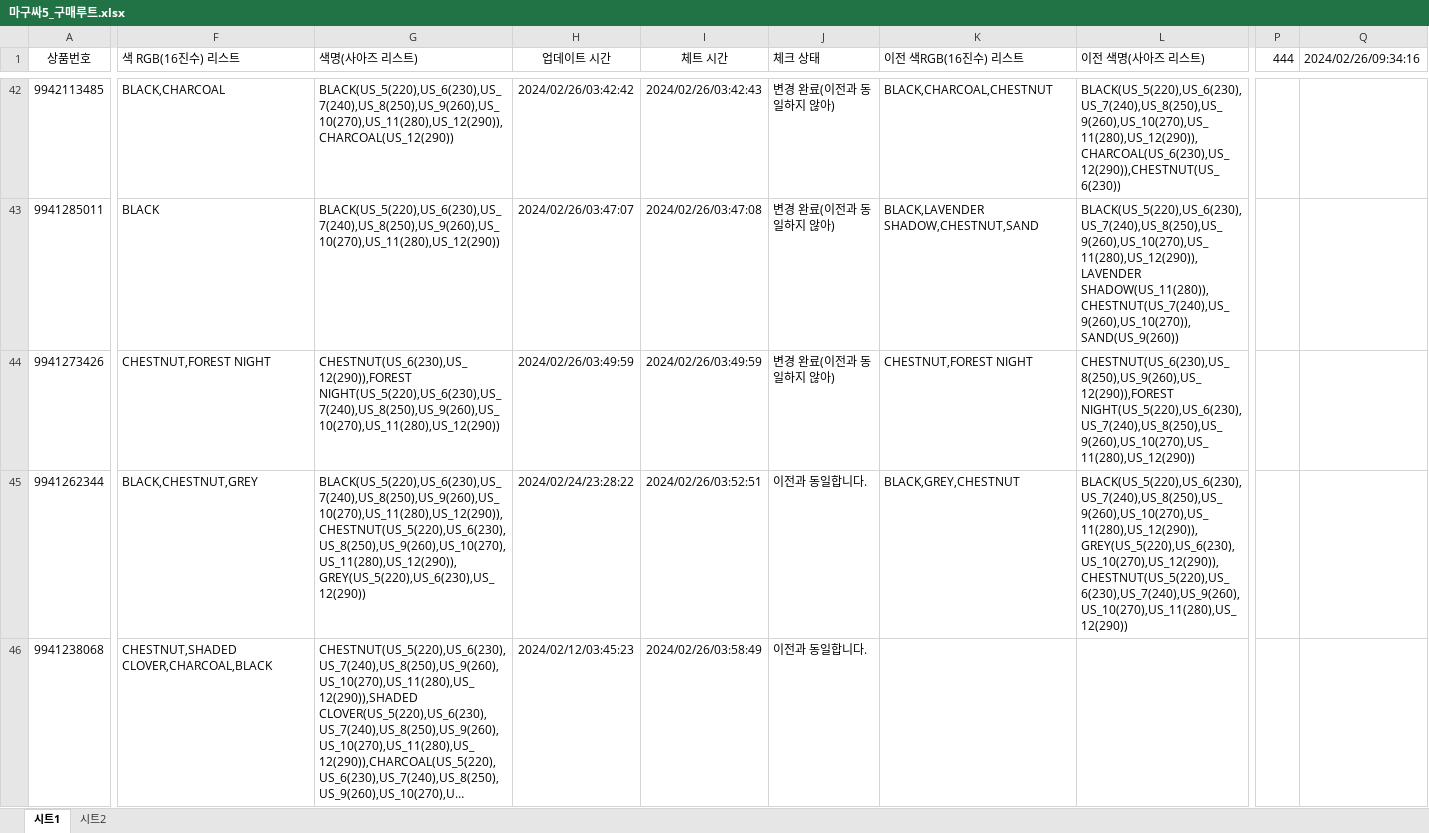
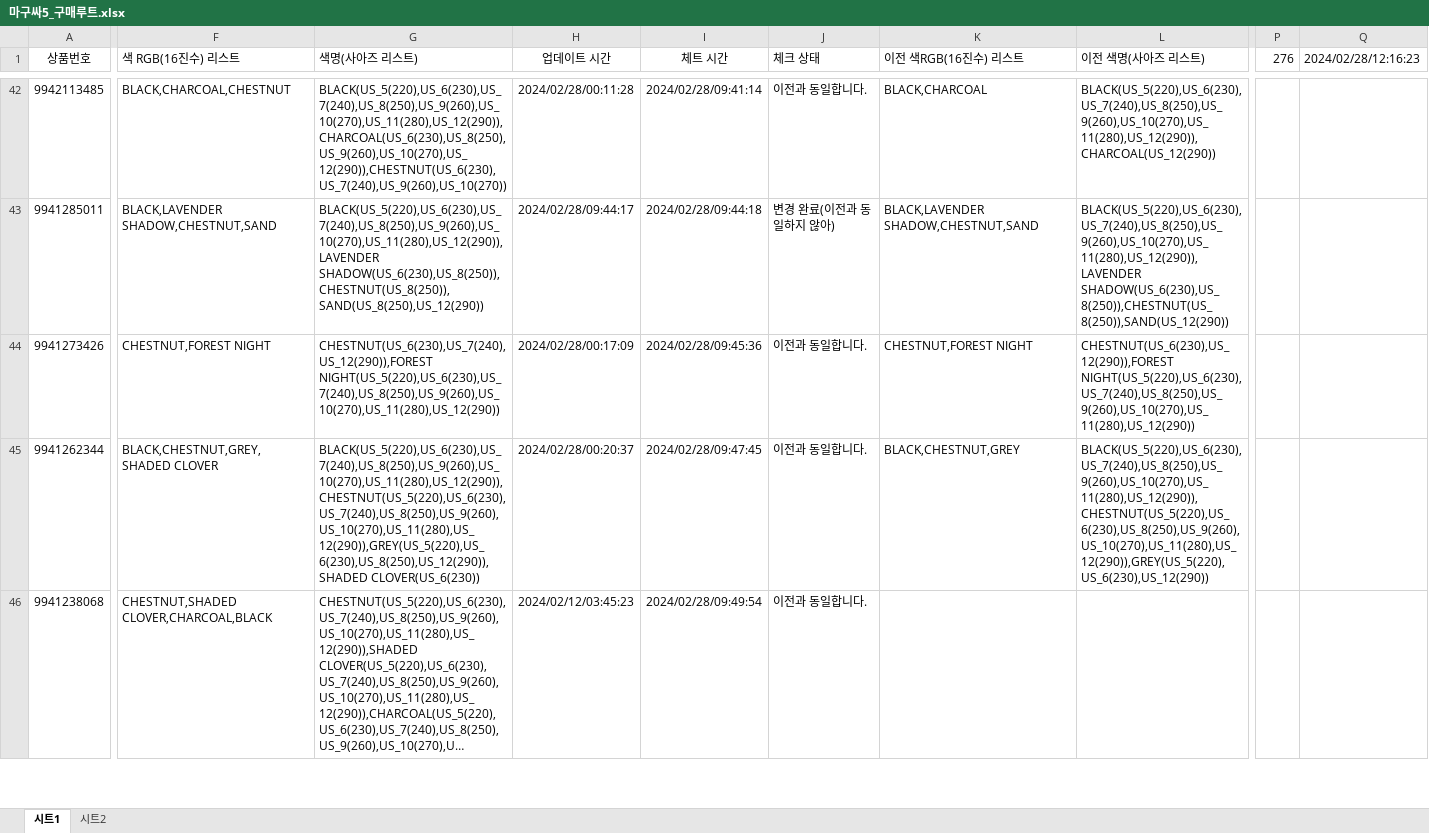
Before and after one commit to samagu00305/store, an Excel workbook: 엑셀/마구싸5_구매루트.xlsx, sheet 시트1, drawn as a sheet; only a part is shown, gaps mark what is left out; long unchanged cells end in …; values as stored, in another font and other column widths than the file's, no borders; conditional formats not drawn; the diff covers the shown part only; the diff names each change by its address in the sheet, - before the commit and + after, or states it on an @@ line.

```diff
--- a/엑셀/마구싸5_구매루트.xlsx (sheet 시트1)
+++ b/엑셀/마구싸5_구매루트.xlsx (sheet 시트1)
-P1: 444
+P1: 276
-Q1: 2024/02/26/09:34:16
+Q1: 2024/02/28/12:16:23
-F42 (색 RGB(16진수) 리스트): BLACK,CHARCOAL
+F42 (색 RGB(16진수) 리스트): BLACK,CHARCOAL,CHESTNUT
-G42 (색명(사아즈 리스트)): BLACK(US_5(220),US_6(230),US_7(240),US_8(250),US_9(260),US_10(270),US_11(280),US_12(290)),CHARCOAL(US_12(290))
+G42 (색명(사아즈 리스트)): BLACK(US_5(220),US_6(230),US_7(240),US_8(250),US_9(260),US_10(270),US_11(280),US_12(290)),CHARCOAL(US_6(230),US_8(250),US_9(260),US_10(270),US_12(290)),CHESTNUT(US_6(230),US_7(240),US_9(260),US_10(270))
-H42 (업데이트 시간): 2024/02/26/03:42:42
+H42 (업데이트 시간): 2024/02/28/00:11:28
-I42 (체트 시간): 2024/02/26/03:42:43
+I42 (체트 시간): 2024/02/28/09:41:14
-J42 (체크 상태): 변경 완료(이전과 동일하지 않아)
+J42 (체크 상태): 이전과 동일합니다.
-K42 (이전 색RGB(16진수) 리스트): BLACK,CHARCOAL,CHESTNUT
+K42 (이전 색RGB(16진수) 리스트): BLACK,CHARCOAL
-L42 (이전 색명(사아즈 리스트)): BLACK(US_5(220),US_6(230),US_7(240),US_8(250),US_9(260),US_10(270),US_11(280),US_12(290)),CHARCOAL(US_6(230),US_12(290)),CHESTNUT(US_6(230))
+L42 (이전 색명(사아즈 리스트)): BLACK(US_5(220),US_6(230),US_7(240),US_8(250),US_9(260),US_10(270),US_11(280),US_12(290)),CHARCOAL(US_12(290))
-F43 (색 RGB(16진수) 리스트): BLACK
+F43 (색 RGB(16진수) 리스트): BLACK,LAVENDER SHADOW,CHESTNUT,SAND
-G43 (색명(사아즈 리스트)): BLACK(US_5(220),US_6(230),US_7(240),US_8(250),US_9(260),US_10(270),US_11(280),US_12(290))
+G43 (색명(사아즈 리스트)): BLACK(US_5(220),US_6(230),US_7(240),US_8(250),US_9(260),US_10(270),US_11(280),US_12(290)),LAVENDER SHADOW(US_6(230),US_8(250)),CHESTNUT(US_8(250)),SAND(US_8(250),US_12(290))
-H43 (업데이트 시간): 2024/02/26/03:47:07
+H43 (업데이트 시간): 2024/02/28/09:44:17
-I43 (체트 시간): 2024/02/26/03:47:08
+I43 (체트 시간): 2024/02/28/09:44:18
-L43 (이전 색명(사아즈 리스트)): BLACK(US_5(220),US_6(230),US_7(240),US_8(250),US_9(260),US_10(270),US_11(280),US_12(290)),LAVENDER SHADOW(US_11(280)),CHESTNUT(US_7(240),US_9(260),US_10(270)),SAND(US_9(260))
+L43 (이전 색명(사아즈 리스트)): BLACK(US_5(220),US_6(230),US_7(240),US_8(250),US_9(260),US_10(270),US_11(280),US_12(290)),LAVENDER SHADOW(US_6(230),US_8(250)),CHESTNUT(US_8(250)),SAND(US_12(290))
-G44 (색명(사아즈 리스트)): CHESTNUT(US_6(230),US_12(290)),FOREST NIGHT(US_5(220),US_6(230),US_7(240),US_8(250),US_9(260),US_10(270),US_11(280),US_12(290))
+G44 (색명(사아즈 리스트)): CHESTNUT(US_6(230),US_7(240),US_12(290)),FOREST NIGHT(US_5(220),US_6(230),US_7(240),US_8(250),US_9(260),US_10(270),US_11(280),US_12(290))
-H44 (업데이트 시간): 2024/02/26/03:49:59
+H44 (업데이트 시간): 2024/02/28/00:17:09
-I44 (체트 시간): 2024/02/26/03:49:59
+I44 (체트 시간): 2024/02/28/09:45:36
-J44 (체크 상태): 변경 완료(이전과 동일하지 않아)
+J44 (체크 상태): 이전과 동일합니다.
-L44 (이전 색명(사아즈 리스트)): CHESTNUT(US_6(230),US_8(250),US_9(260),US_12(290)),FOREST NIGHT(US_5(220),US_6(230),US_7(240),US_8(250),US_9(260),US_10(270),US_11(280),US_12(290))
+L44 (이전 색명(사아즈 리스트)): CHESTNUT(US_6(230),US_12(290)),FOREST NIGHT(US_5(220),US_6(230),US_7(240),US_8(250),US_9(260),US_10(270),US_11(280),US_12(290))
-F45 (색 RGB(16진수) 리스트): BLACK,CHESTNUT,GREY
+F45 (색 RGB(16진수) 리스트): BLACK,CHESTNUT,GREY,SHADED CLOVER
-G45 (색명(사아즈 리스트)): BLACK(US_5(220),US_6(230),US_7(240),US_8(250),US_9(260),US_10(270),US_11(280),US_12(290)),CHESTNUT(US_5(220),US_6(230),US_8(250),US_9(260),US_10(270),US_11(280),US_12(290)),GREY(US_5(220),US_6(230),US_12(290))
+G45 (색명(사아즈 리스트)): BLACK(US_5(220),US_6(230),US_7(240),US_8(250),US_9(260),US_10(270),US_11(280),US_12(290)),CHESTNUT(US_5(220),US_6(230),US_7(240),US_8(250),US_9(260),US_10(270),US_11(280),US_12(290)),GREY(US_5(220),US_6(230),US_8(250),US_12(290)),SHADED CLOVER(US_6(230))
-H45 (업데이트 시간): 2024/02/24/23:28:22
+H45 (업데이트 시간): 2024/02/28/00:20:37
-I45 (체트 시간): 2024/02/26/03:52:51
+I45 (체트 시간): 2024/02/28/09:47:45
-K45 (이전 색RGB(16진수) 리스트): BLACK,GREY,CHESTNUT
+K45 (이전 색RGB(16진수) 리스트): BLACK,CHESTNUT,GREY
-L45 (이전 색명(사아즈 리스트)): BLACK(US_5(220),US_6(230),US_7(240),US_8(250),US_9(260),US_10(270),US_11(280),US_12(290)),GREY(US_5(220),US_6(230),US_10(270),US_12(290)),CHESTNUT(US_5(220),US_6(230),US_7(240),US_9(260),US_10(270),US_11(280),US_12(290))
+L45 (이전 색명(사아즈 리스트)): BLACK(US_5(220),US_6(230),US_7(240),US_8(250),US_9(260),US_10(270),US_11(280),US_12(290)),CHESTNUT(US_5(220),US_6(230),US_8(250),US_9(260),US_10(270),US_11(280),US_12(290)),GREY(US_5(220),US_6(230),US_12(290))
-I46 (체트 시간): 2024/02/26/03:58:49
+I46 (체트 시간): 2024/02/28/09:49:54
```
Also changed, not shown: 1 removed row and 405 edited cells elsewhere in this sheet.
